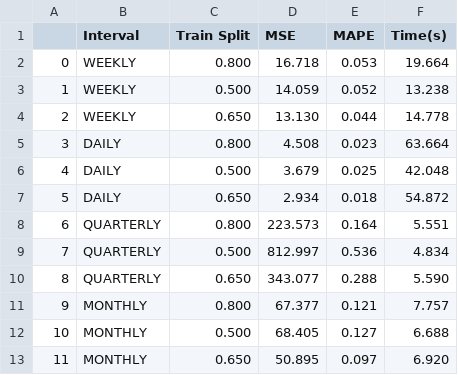
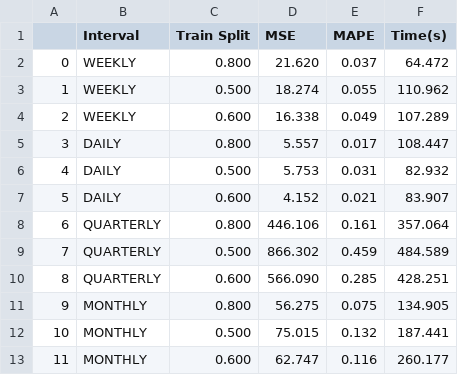
Before and after one commit to janrswong/testingthesis, a CSV file: LSTM.csv, drawn as a sheet.

```diff
--- a/LSTM.csv
+++ b/LSTM.csv
@@ -1,13 +1,13 @@
 ,Interval,Train Split,MSE,MAPE,Time(s)
-0,WEEKLY,0.800,16.718,0.053,19.664
-1,WEEKLY,0.500,14.059,0.052,13.238
-2,WEEKLY,0.650,13.130,0.044,14.778
-3,DAILY,0.800,4.508,0.023,63.664
-4,DAILY,0.500,3.679,0.025,42.048
-5,DAILY,0.650,2.934,0.018,54.872
-6,QUARTERLY,0.800,223.573,0.164,5.551
-7,QUARTERLY,0.500,812.997,0.536,4.834
-8,QUARTERLY,0.650,343.077,0.288,5.590
-9,MONTHLY,0.800,67.377,0.121,7.757
-10,MONTHLY,0.500,68.405,0.127,6.688
-11,MONTHLY,0.650,50.895,0.097,6.920
+0,WEEKLY,0.800,21.620,0.037,64.472
+1,WEEKLY,0.500,18.274,0.055,110.962
+2,WEEKLY,0.600,16.338,0.049,107.289
+3,DAILY,0.800,5.557,0.017,108.447
+4,DAILY,0.500,5.753,0.031,82.932
+5,DAILY,0.600,4.152,0.021,83.907
+6,QUARTERLY,0.800,446.106,0.161,357.064
+7,QUARTERLY,0.500,866.302,0.459,484.589
+8,QUARTERLY,0.600,566.090,0.285,428.251
+9,MONTHLY,0.800,56.275,0.075,134.905
+10,MONTHLY,0.500,75.015,0.132,187.441
+11,MONTHLY,0.600,62.747,0.116,260.177
```
Also changed, not shown: 33 other files.
